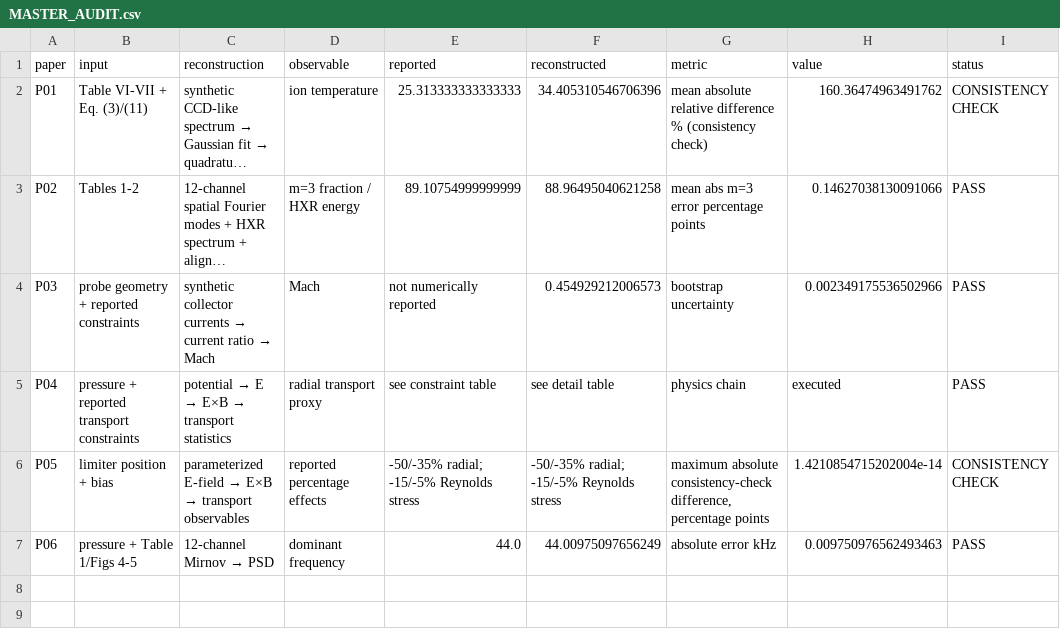
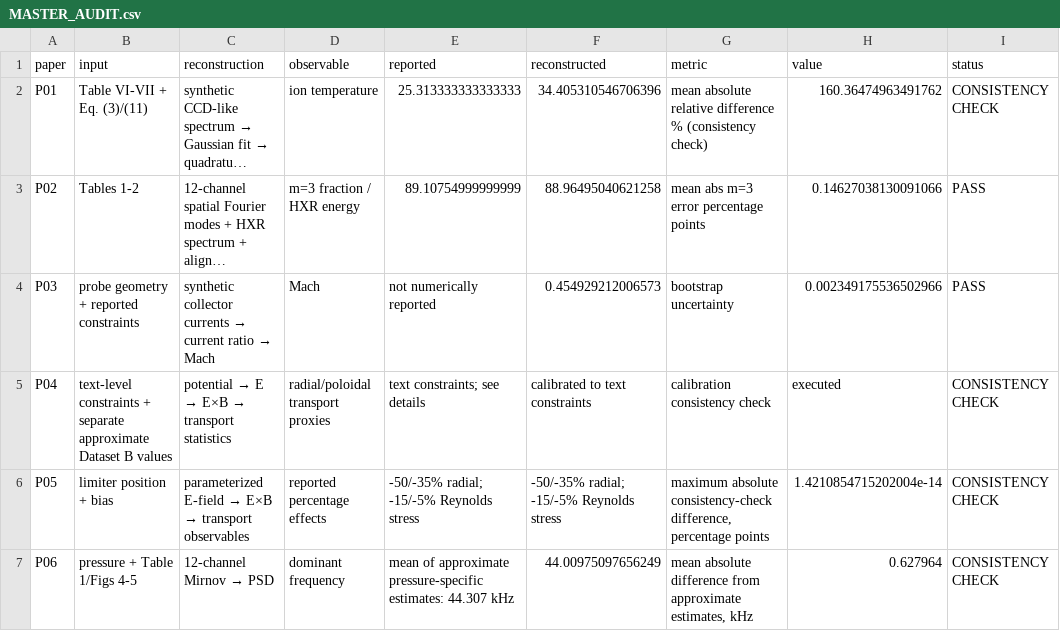
Before and after one commit to Ramin-Alipour/plasma-diagnostics-data-analysis, a CSV file: audit/MASTER_AUDIT.csv, drawn as a sheet; long unchanged cells end in …; the diff names each change by its address in the sheet, - before the commit and + after, or states it on an @@ line.

Commit message:
Synchronize master audit CSV with current code and consistency-check statuses

```diff
--- a/audit/MASTER_AUDIT.csv
+++ b/audit/MASTER_AUDIT.csv
-B5 (input): pressure + reported transport constraints
+B5 (input): text-level constraints + separate approximate Dataset B values
-D5 (observable): radial transport proxy
+D5 (observable): radial/poloidal transport proxies
-E5 (reported): see constraint table
+E5 (reported): text constraints; see details
-F5 (reconstructed): see detail table
+F5 (reconstructed): calibrated to text constraints
-G5 (metric): physics chain
+G5 (metric): calibration consistency check
-I5 (status): PASS
+I5 (status): CONSISTENCY CHECK
-E7 (reported): 44.0
+E7 (reported): mean of approximate pressure-specific estimates: 44.307 kHz
-G7 (metric): absolute error kHz
+G7 (metric): mean absolute difference from approximate estimates, kHz
-H7 (value): 0.009750976562493463
+H7 (value): 0.627964
-I7 (status): PASS
+I7 (status): CONSISTENCY CHECK
```
